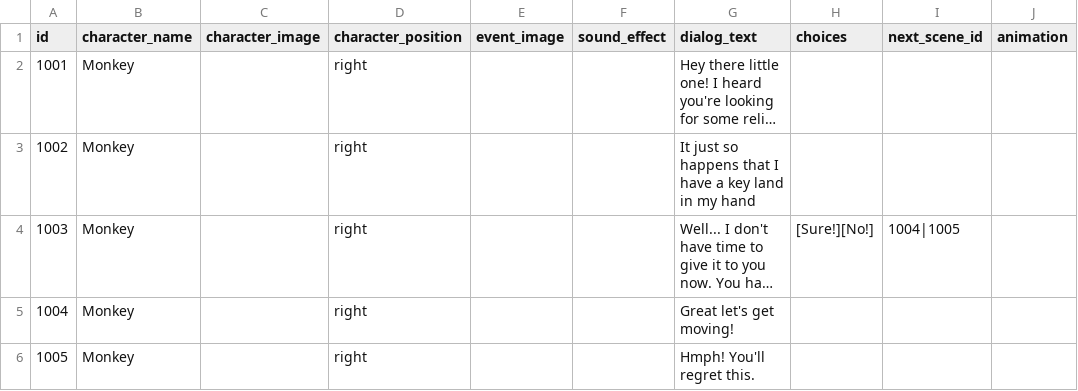
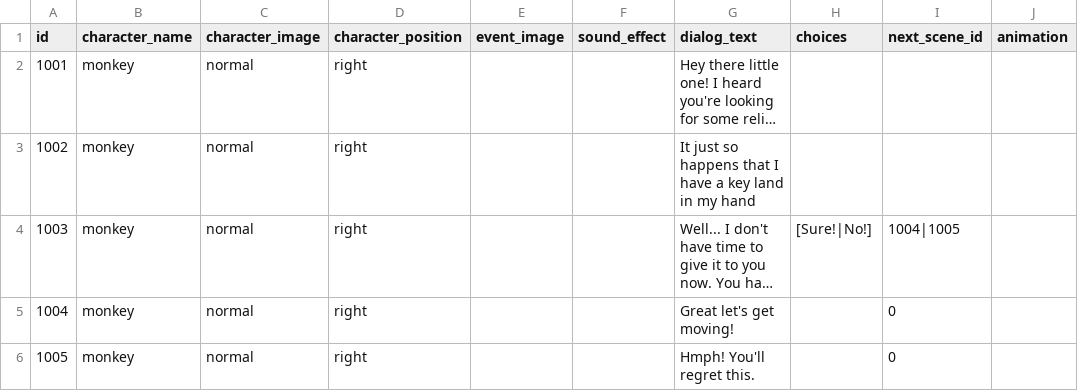
Before and after one commit to kyynk/Sylvaar, a CSV file: Assets/StreamingAssets/AVGScripts/MonkeyDialog.csv, drawn as a sheet; only a part is shown; long unchanged cells end in …; the diff names each change by its address in the sheet, - before the commit and + after, or states it on an @@ line.

Commit message:
update choice button image, fix dialog cannot get "," in csv cell, fix csv dialog typo

```diff
--- a/Assets/StreamingAssets/AVGScripts/MonkeyDialog.csv
+++ b/Assets/StreamingAssets/AVGScripts/MonkeyDialog.csv
-B2:B6 (character_name): Monkey
+B2:B6 (character_name): monkey
-C2:C6 (character_image): (empty)
+C2:C6 (character_image): normal
-H4 (choices): [Sure!][No!]
+H4 (choices): [Sure!|No!]
-I5:I6 (next_scene_id): (empty)
+I5:I6 (next_scene_id): 0
```
Also changed, not shown: Assets/StreamingAssets/AVGScripts/BearDialog.csv, Assets/StreamingAssets/AVGScripts/RabbitDialog.csv, 11 other files.
